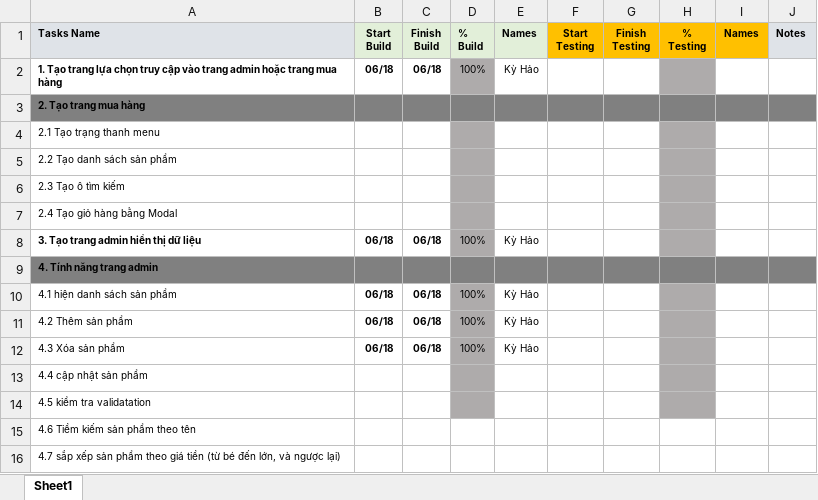
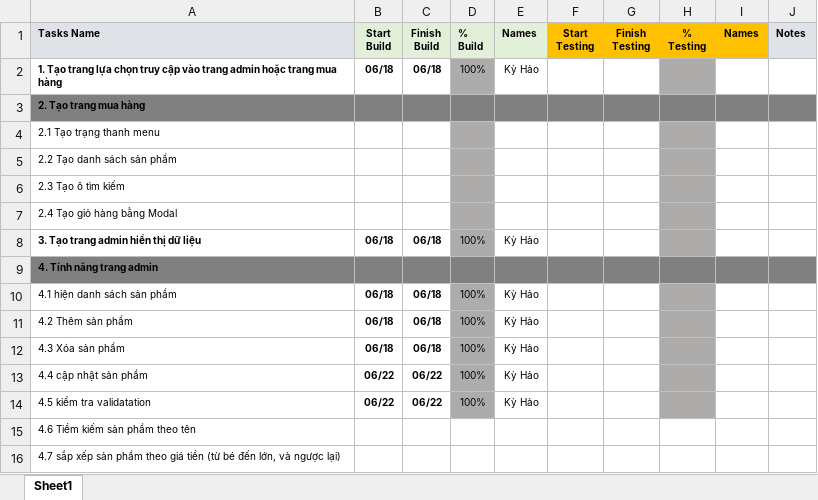
Before and after one commit to kyhaoboot/Capstone_2, an Excel workbook: template_task.xlsx, sheet Sheet1, drawn as a sheet; values as stored, in another font and other column widths than the file's, no borders; conditional formats not drawn; the diff names each change by its address in the sheet, - before the commit and + after, or states it on an @@ line.

```diff
--- a/template_task.xlsx (sheet Sheet1)
+++ b/template_task.xlsx (sheet Sheet1)
-B13:B14 (Start Build): (empty)
+B13:B14 (Start Build): 06/22
-C13:C14 (Finish Build): (empty)
+C13:C14 (Finish Build): 06/22
-D13:D14 (% Build): (empty)
+D13:D14 (% Build): 100%
-E13:E14 (Names): (empty)
+E13:E14 (Names): Kỳ Hảo
```
Also changed, not shown: 5 other files.
